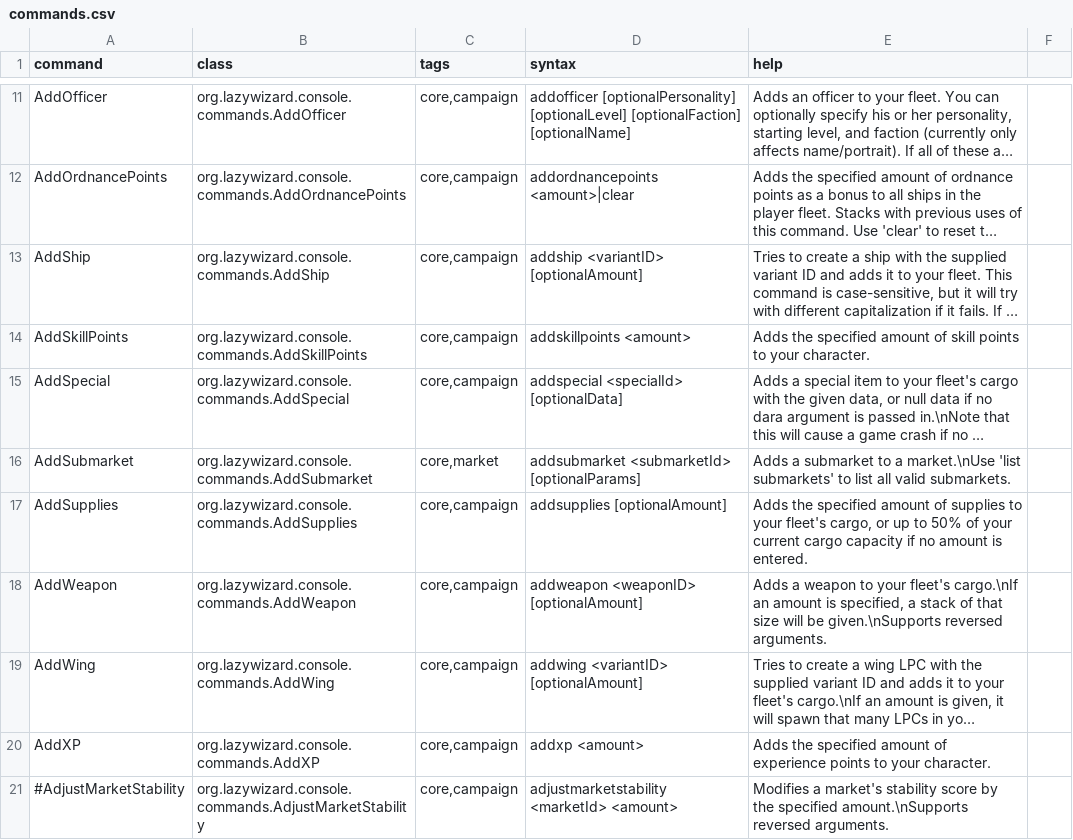
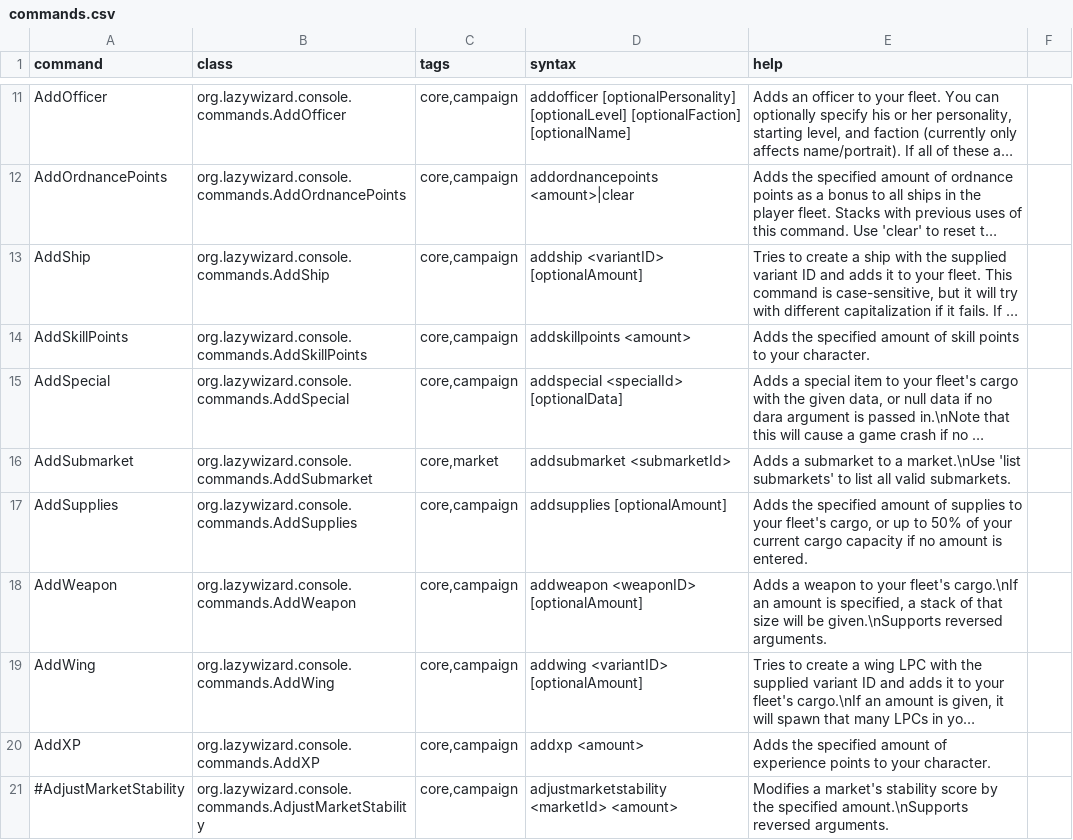
Before and after one commit to LazyWizard/console-commands, a CSV file: src/main/mod/data/console/commands.csv, drawn as a sheet; only a part is shown, gaps mark what is left out; long unchanged cells end in …; the diff names each change by its address in the sheet, - before the commit and + after, or states it on an @@ line.

Commit message:
Remove optionalParams
Co-authored-by: Robert Maguire <LazyWizard@users.noreply.github.com>

```diff
--- a/src/main/mod/data/console/commands.csv
+++ b/src/main/mod/data/console/commands.csv
-D16 (syntax): addsubmarket <submarketId> [optionalParams]
+D16 (syntax): addsubmarket <submarketId>
```
